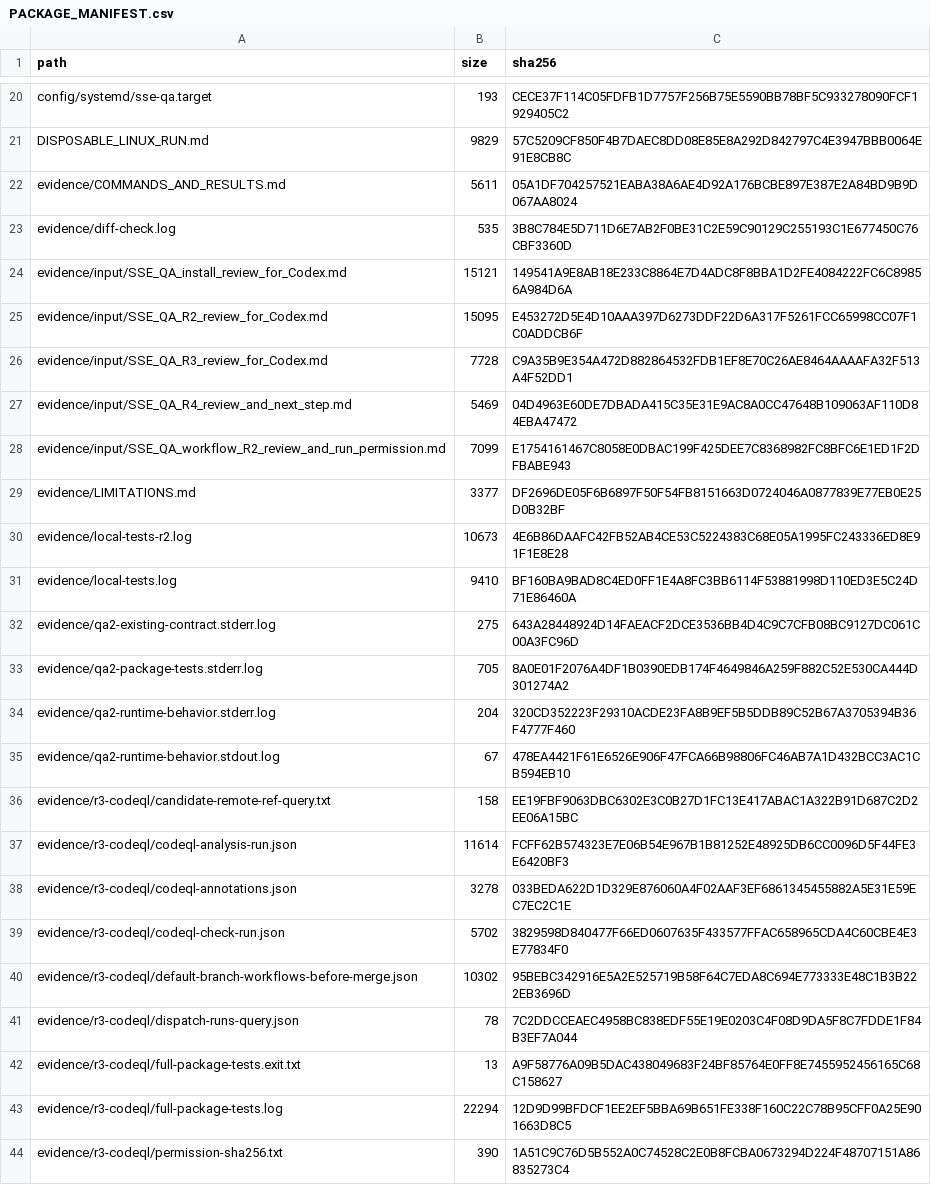
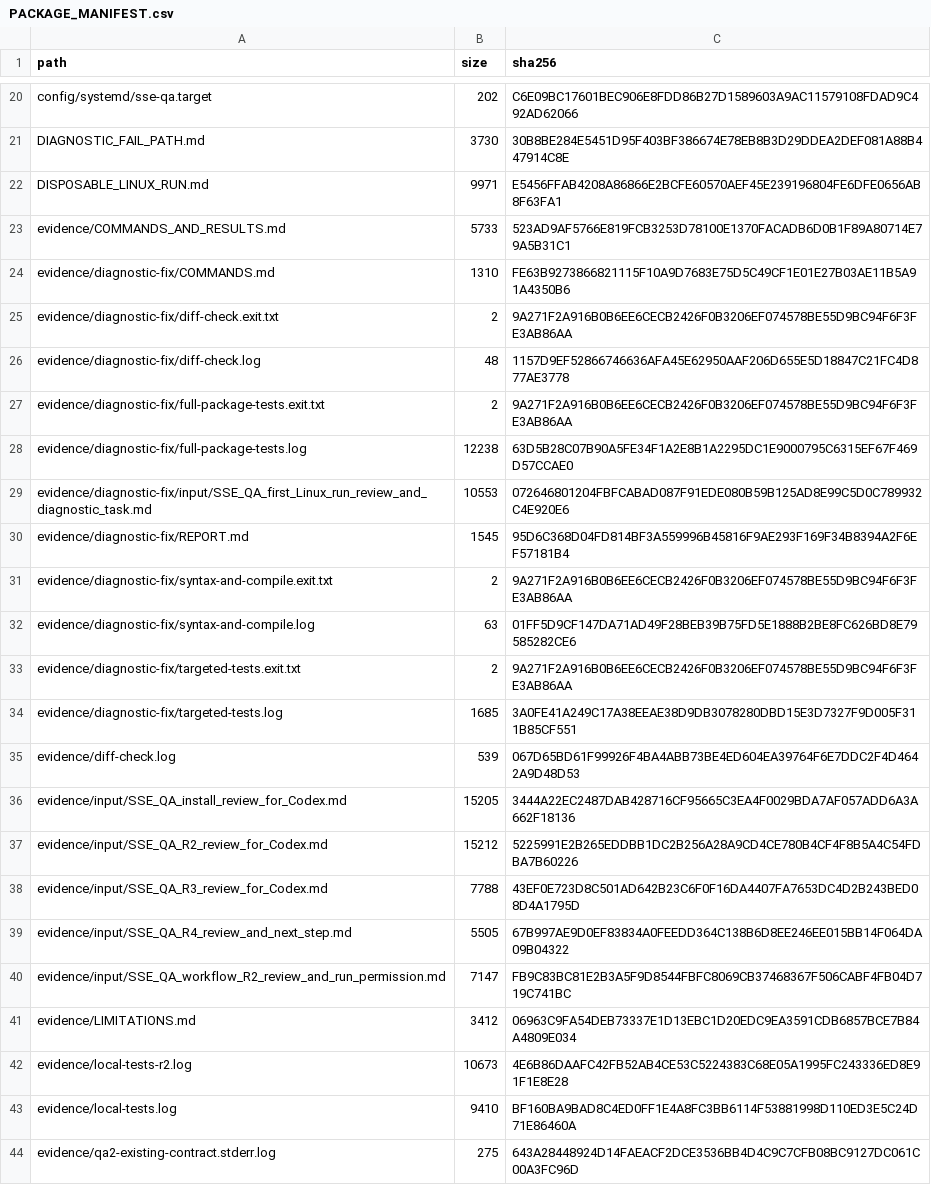
Before and after one commit to swwbazz-ux/1, a CSV file: deployment/sse-qa-install/PACKAGE_MANIFEST.csv, drawn as a sheet; only a part is shown, gaps mark what is left out; the shorter side is filled out with more unchanged rows; addresses are those after the commit; the diff covers the shown part only; the diff names each change by its address in the sheet, - before the commit and + after, or states it on an @@ line.

```diff
--- a/deployment/sse-qa-install/PACKAGE_MANIFEST.csv
+++ b/deployment/sse-qa-install/PACKAGE_MANIFEST.csv
-B20 (size): 193
+B20 (size): 202
-C20 (sha256): CECE37F114C05FDFB1D7757F256B75E5590BB78BF5C933278090FCF1929405C2
+C20 (sha256): C6E09BC17601BEC906E8FDD86B27D1589603A9AC11579108FDAD9C492AD62066
+row 21: DIAGNOSTIC_FAIL_PATH.md | 3730 | 30B8BE284E5451D95F403BF386674E78EB8B3D29DDEA2DEF081A88B447914C8E
-B22 (size): 9829
+B22 (size): 9971
-C22 (sha256): 57C5209CF850F4B7DAEC8DD08E85E8A292D842797C4E3947BBB0064E91E8CB8C
+C22 (sha256): E5456FFAB4208A86866E2BCFE60570AEF45E239196804FE6DFE0656AB8F63FA1
-B23 (size): 5611
+B23 (size): 5733
-C23 (sha256): 05A1DF704257521EABA38A6AE4D92A176BCBE897E387E2A84BD9B9D067AA8024
+C23 (sha256): 523AD9AF5766E819FCB3253D78100E1370FACADB6D0B1F89A80714E79A5B31C1
+row 24: evidence/diagnostic-fix/COMMANDS.md | 1310 | FE63B9273866821115F10A9D7683E75D5C49CF1E01E27B03AE11B5A91A4350B6
+row 25: evidence/diagnostic-fix/diff-check.exit.txt | 2 | 9A271F2A916B0B6EE6CECB2426F0B3206EF074578BE55D9BC94F6F3FE3AB86AA
+row 26: evidence/diagnostic-fix/diff-check.log | 48 | 1157D9EF52866746636AFA45E62950AAF206D655E5D18847C21FC4D877AE3778
+row 27: evidence/diagnostic-fix/full-package-tests.exit.txt | 2 | 9A271F2A916B0B6EE6CECB2426F0B3206EF074578BE55D9BC94F6F3FE3AB86AA
+row 28: evidence/diagnostic-fix/full-package-tests.log | 12238 | 63D5B28C07B90A5FE34F1A2E8B1A2295DC1E9000795C6315EF67F469D57CCAE0
+row 29: evidence/diagnostic-fix/input/SSE_QA_first_Linux_run_review_and_diagnostic_task.md | 10553 | 072646801204FBFCABAD087F91EDE080B59B125AD8E99C5D0C789932C4E920E6
+row 30: evidence/diagnostic-fix/REPORT.md | 1545 | 95D6C368D04FD814BF3A559996B45816F9AE293F169F34B8394A2F6EF57181B4
+row 31: evidence/diagnostic-fix/syntax-and-compile.exit.txt | 2 | 9A271F2A916B0B6EE6CECB2426F0B3206EF074578BE55D9BC94F6F3FE3AB86AA
+row 32: evidence/diagnostic-fix/syntax-and-compile.log | 63 | 01FF5D9CF147DA71AD49F28BEB39B75FD5E1888B2BE8FC626BD8E79585282CE6
+row 33: evidence/diagnostic-fix/targeted-tests.exit.txt | 2 | 9A271F2A916B0B6EE6CECB2426F0B3206EF074578BE55D9BC94F6F3FE3AB86AA
+row 34: evidence/diagnostic-fix/targeted-tests.log | 1685 | 3A0FE41A249C17A38EEAE38D9DB3078280DBD15E3D7327F9D005F311B85CF551
-B35 (size): 535
+B35 (size): 539
-C35 (sha256): 3B8C784E5D711D6E7AB2F0BE31C2E59C90129C255193C1E677450C76CBF3360D
+C35 (sha256): 067D65BD61F99926F4BA4ABB73BE4ED604EA39764F6E7DDC2F4D4642A9D48D53
-B36 (size): 15121
+B36 (size): 15205
-C36 (sha256): 149541A9E8AB18E233C8864E7D4ADC8F8BBA1D2FE4084222FC6C89856A984D6A
+C36 (sha256): 3444A22EC2487DAB428716CF95665C3EA4F0029BDA7AF057ADD6A3A662F18136
-B37 (size): 15095
+B37 (size): 15212
-C37 (sha256): E453272D5E4D10AAA397D6273DDF22D6A317F5261FCC65998CC07F1C0ADDCB6F
+C37 (sha256): 5225991E2B265EDDBB1DC2B256A28A9CD4CE780B4CF4F8B5A4C54FDBA7B60226
-B38 (size): 7728
+B38 (size): 7788
-C38 (sha256): C9A35B9E354A472D882864532FDB1EF8E70C26AE8464AAAAFA32F513A4F52DD1
+C38 (sha256): 43EF0E723D8C501AD642B23C6F0F16DA4407FA7653DC4D2B243BED08D4A1795D
-B39 (size): 5469
+B39 (size): 5505
-C39 (sha256): 04D4963E60DE7DBADA415C35E31E9AC8A0CC47648B109063AF110D84EBA47472
+C39 (sha256): 67B997AE9D0EF83834A0FEEDD364C138B6D8EE246EE015BB14F064DA09B04322
-B40 (size): 7099
+B40 (size): 7147
-C40 (sha256): E1754161467C8058E0DBAC199F425DEE7C8368982FC8BFC6E1ED1F2DFBABE943
+C40 (sha256): FB9C83BC81E2B3A5F9D8544FBFC8069CB37468367F506CABF4FB04D719C741BC
-B41 (size): 3377
+B41 (size): 3412
-C41 (sha256): DF2696DE05F6B6897F50F54FB8151663D0724046A0877839E77EB0E25D0B32BF
+C41 (sha256): 06963C9FA54DEB73337E1D13EBC1D20EDC9EA3591CDB6857BCE7B84A4809E034
```
Also changed, not shown: 2 added rows and 108 edited cells elsewhere in this file, 19 other files.
